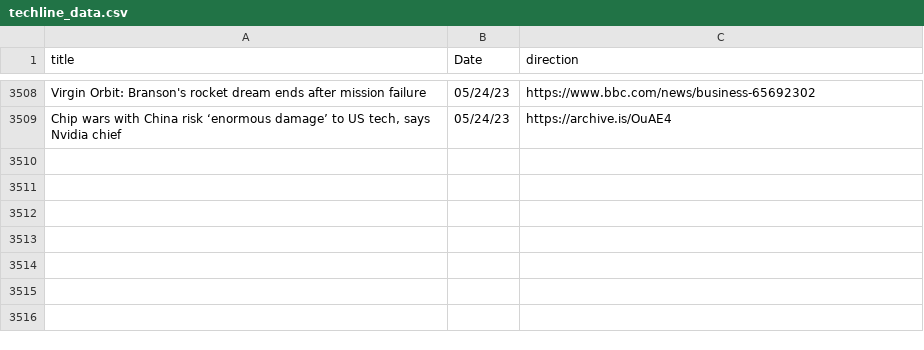
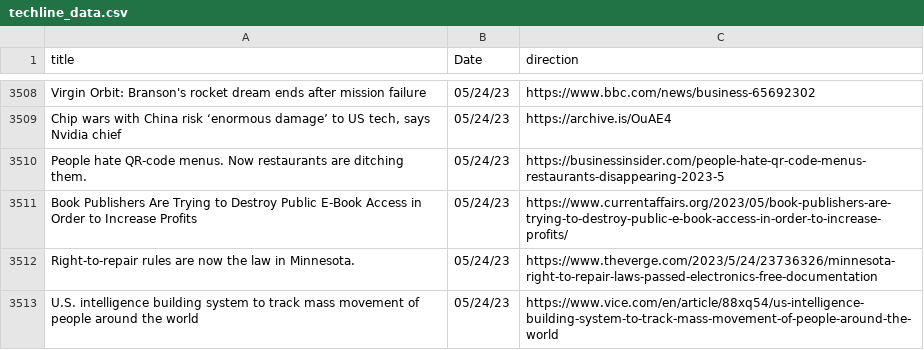
Before and after one commit to jesusyanez/Reddit-scraper-to-html-table, a CSV file: data/techline_data.csv, drawn as a sheet; only a part is shown, gaps mark what is left out.

```diff
--- a/data/techline_data.csv
+++ b/data/techline_data.csv
@@ -3509 +3509,5 @@ Virgin Orbit: Branson's rocket dream ends after mission failure,05/24/23,https:/
 "Chip wars with China risk ‘enormous damage’ to US tech, says Nvidia chief",05/24/23,https://archive.is/OuAE4
+People hate QR-code menus. Now restaurants are ditching them.,05/24/23,https://businessinsider.com/people-hate-qr-code-menus-restaurants-disappearing-2023-5
+Book Publishers Are Trying to Destroy Public E-Book Access in Order to Increase Profits,05/24/23,https://www.currentaffairs.org/2023/05/book-publishers-are-trying-to-destroy-public-e-book-access-in-order-to-increase-profits/
+Right-to-repair rules are now the law in Minnesota.,05/24/23,https://www.theverge.com/2023/5/24/23736326/minnesota-right-to-repair-laws-passed-electronics-free-documentation
+U.S. intelligence building system to track mass movement of people around the world,05/24/23,https://www.vice.com/en/article/88xq54/us-intelligence-building-system-to-track-mass-movement-of-people-around-the-world
```
Also changed, not shown: data/reddit_submissions.csv.
